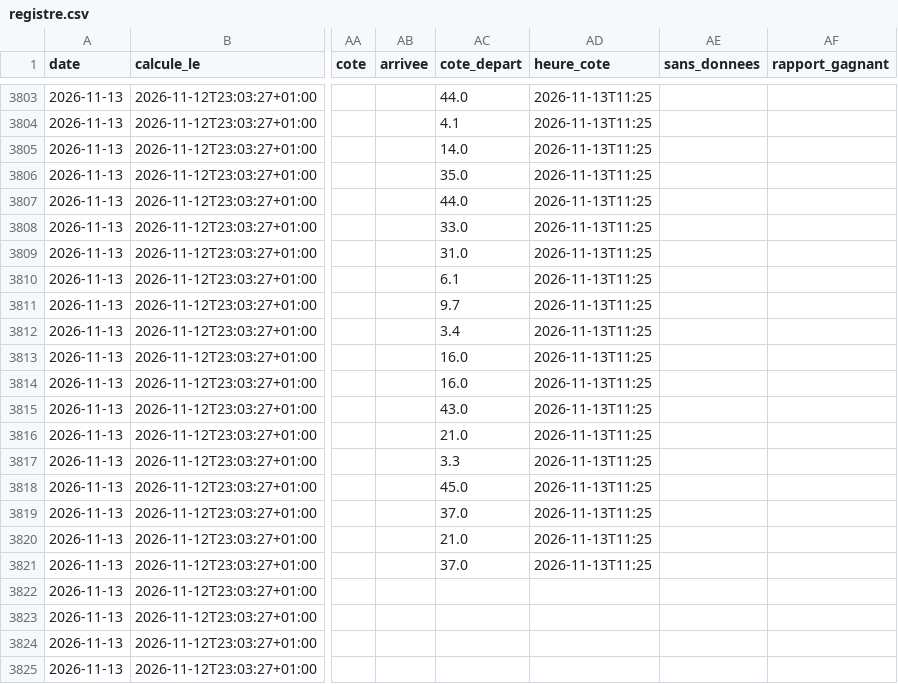
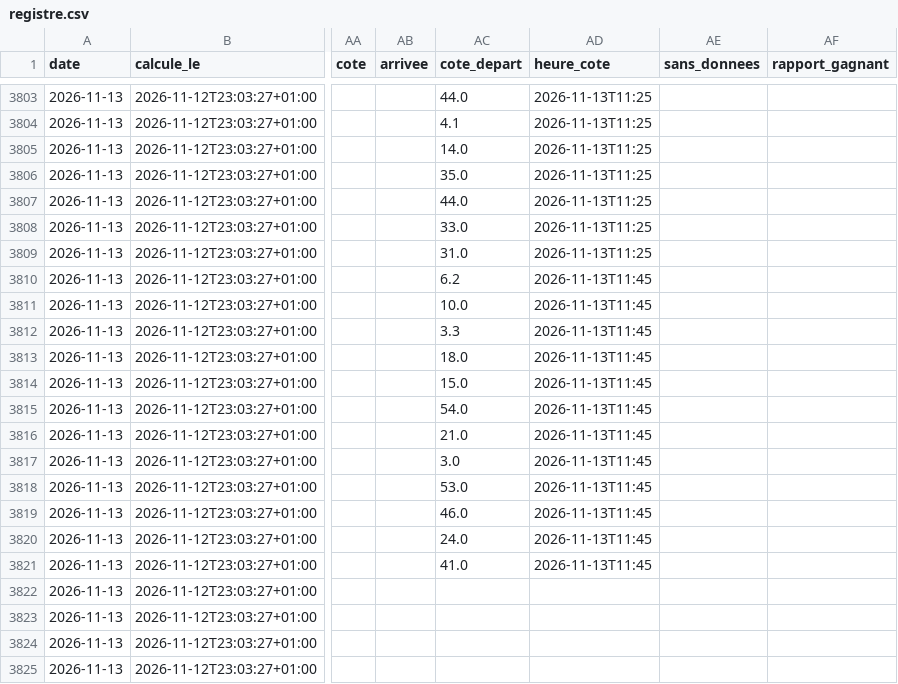
Before and after one commit to irrever/c-kdo-test, a CSV file: quinte/journal/registre.csv, drawn as a sheet; only a part is shown, gaps mark what is left out; the diff covers the shown part only; the diff names each change by its address in the sheet, - before the commit and + after, or states it on an @@ line.

```diff
--- a/quinte/journal/registre.csv
+++ b/quinte/journal/registre.csv
-AC3810 (cote_depart): 6.1
+AC3810 (cote_depart): 6.2
-AD3810:AD3821 (heure_cote): 2026-11-13T11:25
+AD3810:AD3821 (heure_cote): 2026-11-13T11:45
-AC3811 (cote_depart): 9.7
+AC3811 (cote_depart): 10.0
-AC3812 (cote_depart): 3.4
+AC3812 (cote_depart): 3.3
-AC3813 (cote_depart): 16.0
+AC3813 (cote_depart): 18.0
-AC3814 (cote_depart): 16.0
+AC3814 (cote_depart): 15.0
-AC3815 (cote_depart): 43.0
+AC3815 (cote_depart): 54.0
-AC3817 (cote_depart): 3.3
+AC3817 (cote_depart): 3.0
-AC3818 (cote_depart): 45.0
+AC3818 (cote_depart): 53.0
-AC3819 (cote_depart): 37.0
+AC3819 (cote_depart): 46.0
-AC3820 (cote_depart): 21.0
+AC3820 (cote_depart): 24.0
-AC3821 (cote_depart): 37.0
+AC3821 (cote_depart): 41.0
```
Also changed, not shown: 74 edited cells elsewhere in this file, 3 other files.
